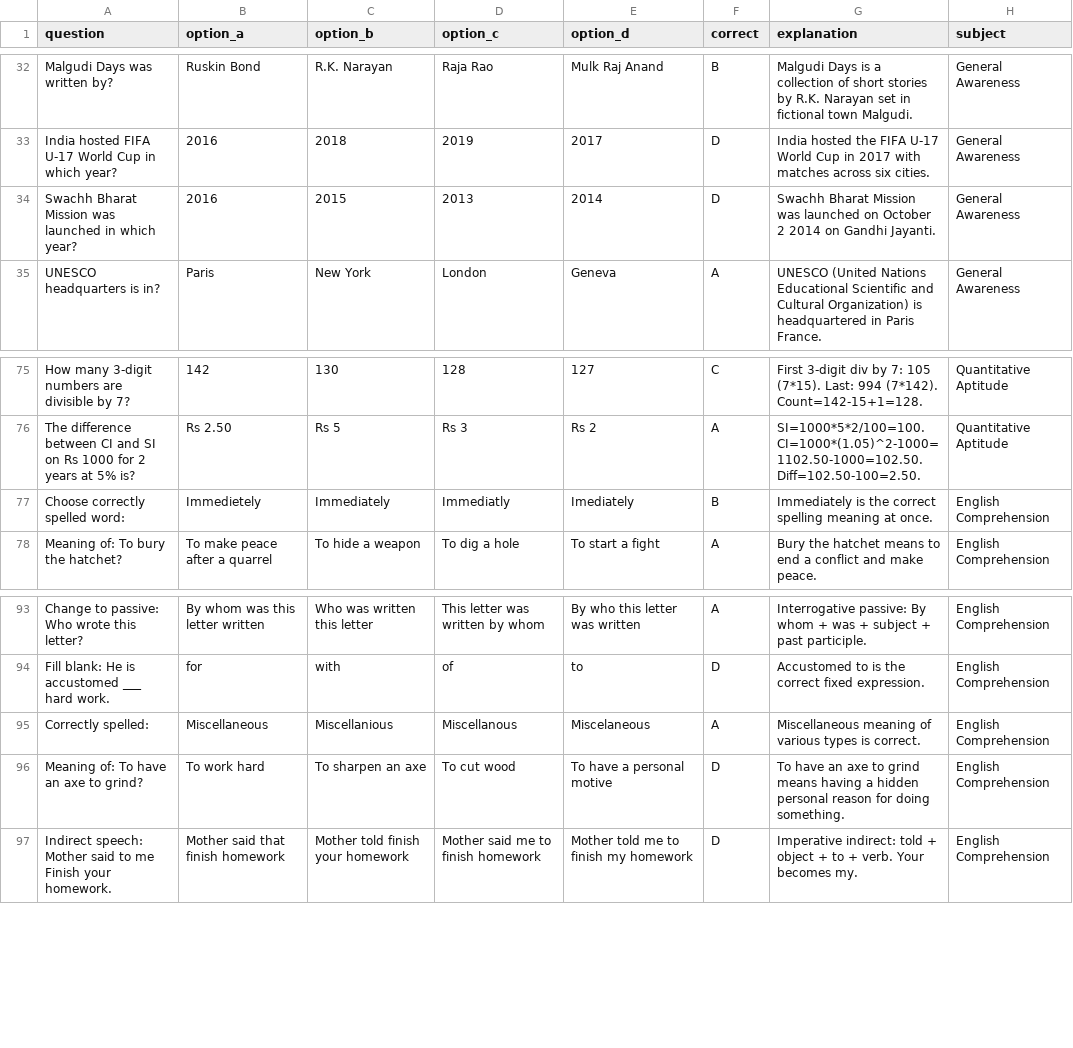
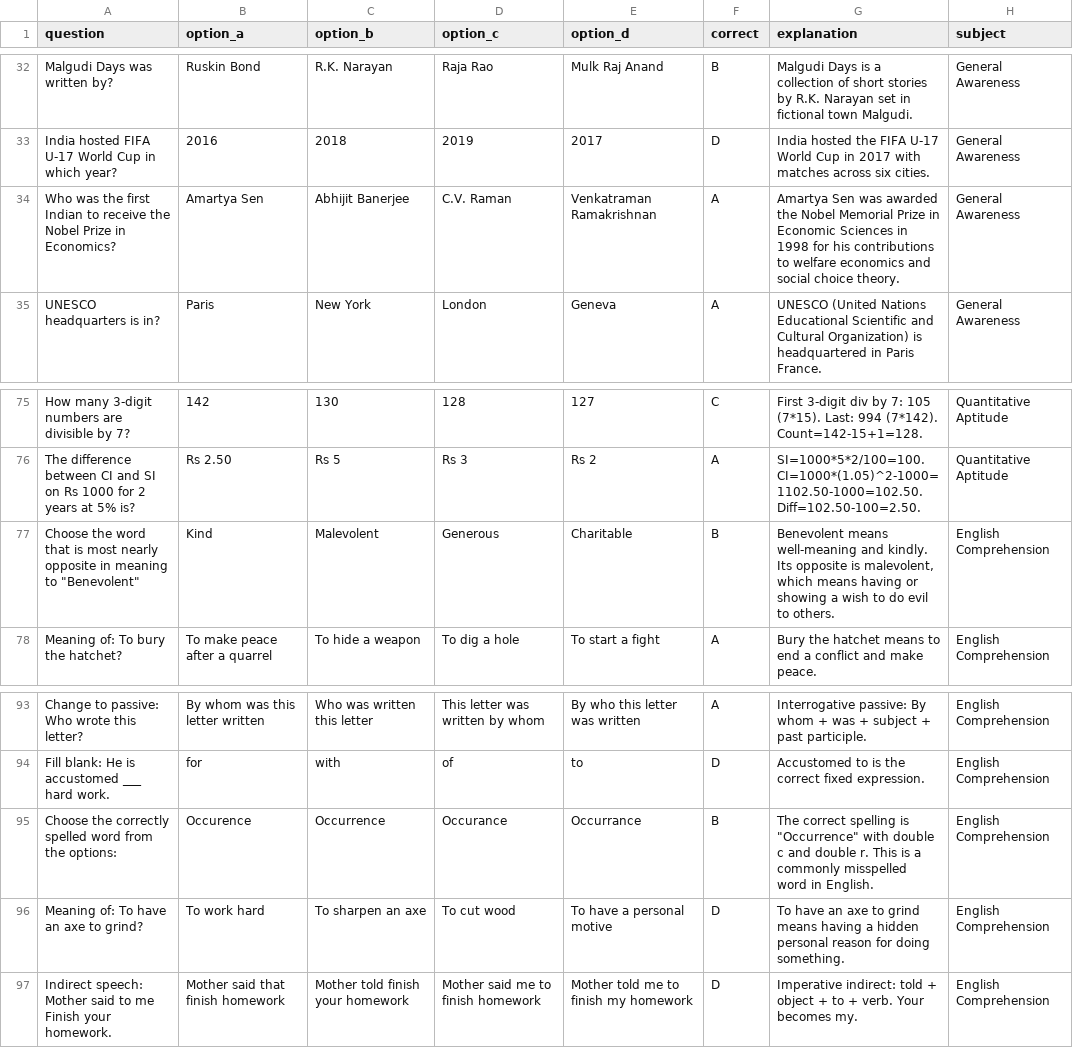
Before and after one commit to dhdhdh51/Ssc-cgl, a CSV file: mock_test_10.csv, drawn as a sheet; only a part is shown, gaps mark what is left out.

Commit message:
chore: add validation script and fix duplicate questions and short explanation
Co-authored-by: dhdhdh51 <217488018+dhdhdh51@users.noreply.github.com>

```diff
--- a/mock_test_10.csv
+++ b/mock_test_10.csv
@@ -33,3 +33,3 @@ Malgudi Days was written by?,Ruskin Bond,R.K. Narayan,Raja Rao,Mulk Raj Anand,B,
 India hosted FIFA U-17 World Cup in which year?,2016,2018,2019,2017,D,India hosted the FIFA U-17 World Cup in 2017 with matches across six cities.,General Awareness
-Swachh Bharat Mission was launched in which year?,2016,2015,2013,2014,D,Swachh Bharat Mission was launched on October 2 2014 on Gandhi Jayanti.,General Awareness
+Who was the first Indian to receive the Nobel Prize in Economics?,Amartya Sen,Abhijit Banerjee,C.V. Raman,Venkatraman Ramakrishnan,A,Amartya Sen was awarded the Nobel Memorial Prize in Economic Sciences in 1998 for his contributions to welfare economics and social choice theory.,General Awareness
 UNESCO headquarters is in?,Paris,New York,London,Geneva,A,UNESCO (United Nations Educational Scientific and Cultural Organization) is headquartered in Paris France.,General Awareness
@@ -76,3 +76,3 @@ How many 3-digit numbers are divisible by 7?,142,130,128,127,C,First 3-digit div
 The difference between CI and SI on Rs 1000 for 2 years at 5% is?,Rs 2.50,Rs 5,Rs 3,Rs 2,A,SI=1000*5*2/100=100. CI=1000*(1.05)^2-1000=1102.50-1000=102.50. Diff=102.50-100=2.50.,Quantitative Aptitude
-Choose correctly spelled word:,Immedietely,Immediately,Immediatly,Imediately,B,Immediately is the correct spelling meaning at once.,English Comprehension
+"Choose the word that is most nearly opposite in meaning to ""Benevolent""",Kind,Malevolent,Generous,Charitable,B,"Benevolent means well-meaning and kindly. Its opposite is malevolent, which means having or showing a wish to do evil to others.",English Comprehension
 Meaning of: To bury the hatchet?,To make peace after a quarrel,To hide a weapon,To dig a hole,To start a fight,A,Bury the hatchet means to end a conflict and make peace.,English Comprehension
@@ -94,3 +94,3 @@ Change to passive: Who wrote this letter?,By whom was this letter written,Who wa
 Fill blank: He is accustomed ___ hard work.,for,with,of,to,D,Accustomed to is the correct fixed expression.,English Comprehension
-Correctly spelled:,Miscellaneous,Miscellanious,Miscellanous,Miscelaneous,A,Miscellaneous meaning of various types is correct.,English Comprehension
+Choose the correctly spelled word from the options:,Occurence,Occurrence,Occurance,Occurrance,B,"The correct spelling is ""Occurrence"" with double c and double r. This is a commonly misspelled word in English.",English Comprehension
 Meaning of: To have an axe to grind?,To work hard,To sharpen an axe,To cut wood,To have a personal motive,D,To have an axe to grind means having a hidden personal reason for doing something.,English Comprehension
```
Also changed, not shown: mock_test_1.csv, mock_test_7.csv, 3 other files.
